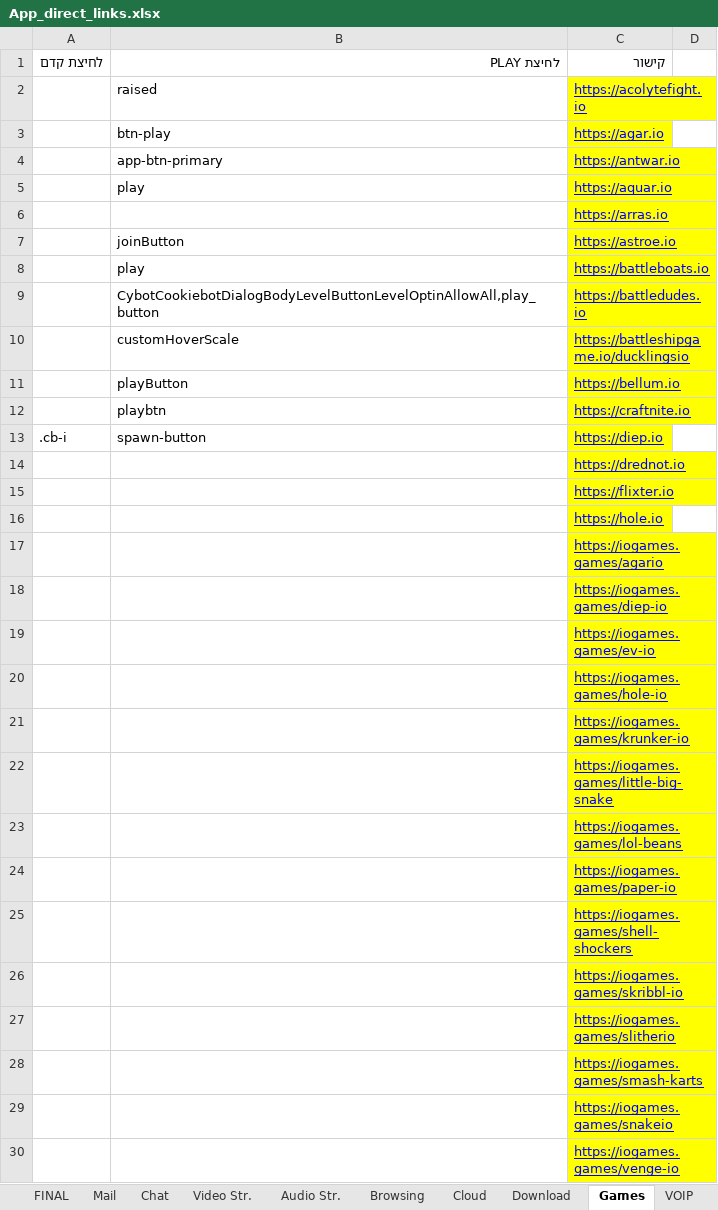
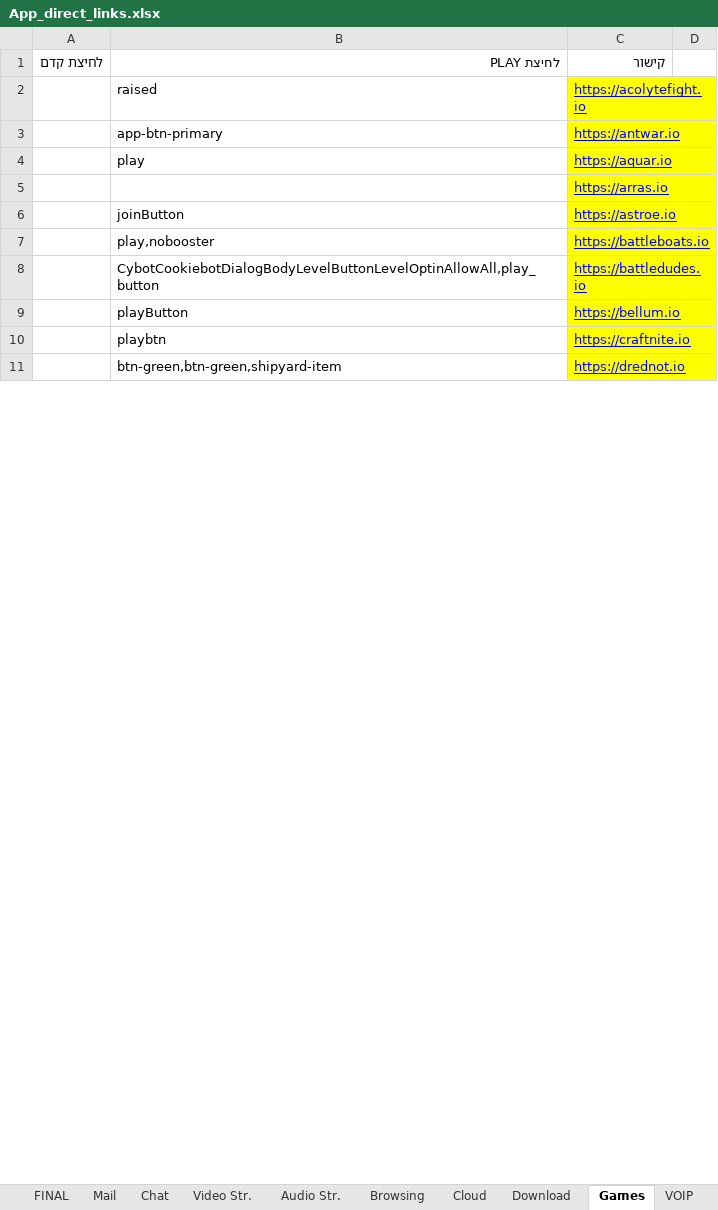
Before and after one commit to yaelrosen77/Final_Project, an Excel workbook: Crawler/App_direct_links.xlsx, sheet Games, drawn as a sheet; only a part is shown; values as stored, in another font and other column widths than the file's, no borders; removed rows and columns are numbered as before the commit, all else as after; the diff covers the shown part only; the diff names each change by its address in the sheet, - before the commit and + after, or states it on an @@ line.

Commit message:
game

```diff
--- a/Crawler/App_direct_links.xlsx (sheet Games)
+++ b/Crawler/App_direct_links.xlsx (sheet Games)
@@ row 3 moved to row 37: btn-play @@
-B7: play
+B7: play,nobooster
@@ row 10 moved to row 38: customHoverScale @@
-row 13: .cb-i | spawn-button | https://diep.io
-B11: (empty)
+B11: btn-green,btn-green,shipyard-item
-row 15:  |  | https://flixter.io
-row 16:  |  | https://hole.io
-row 17:  |  | https://iogames.games/agario
-row 18:  |  | https://iogames.games/diep-io
-row 19:  |  | https://iogames.games/ev-io
-row 20:  |  | https://iogames.games/hole-io
-row 21:  |  | https://iogames.games/krunker-io
-row 22:  |  | https://iogames.games/little-big-snake
-row 23:  |  | https://iogames.games/lol-beans
-row 24:  |  | https://iogames.games/paper-io
-row 25:  |  | https://iogames.games/shell-shockers
-row 26:  |  | https://iogames.games/skribbl-io
-row 27:  |  | https://iogames.games/slitherio
-row 28:  |  | https://iogames.games/smash-karts
-row 29:  |  | https://iogames.games/snakeio
-row 30:  |  | https://iogames.games/venge-io
```
Also changed, not shown: 11 added rows, 39 removed rows and 10 edited cells elsewhere in this sheet, 2 other files.
